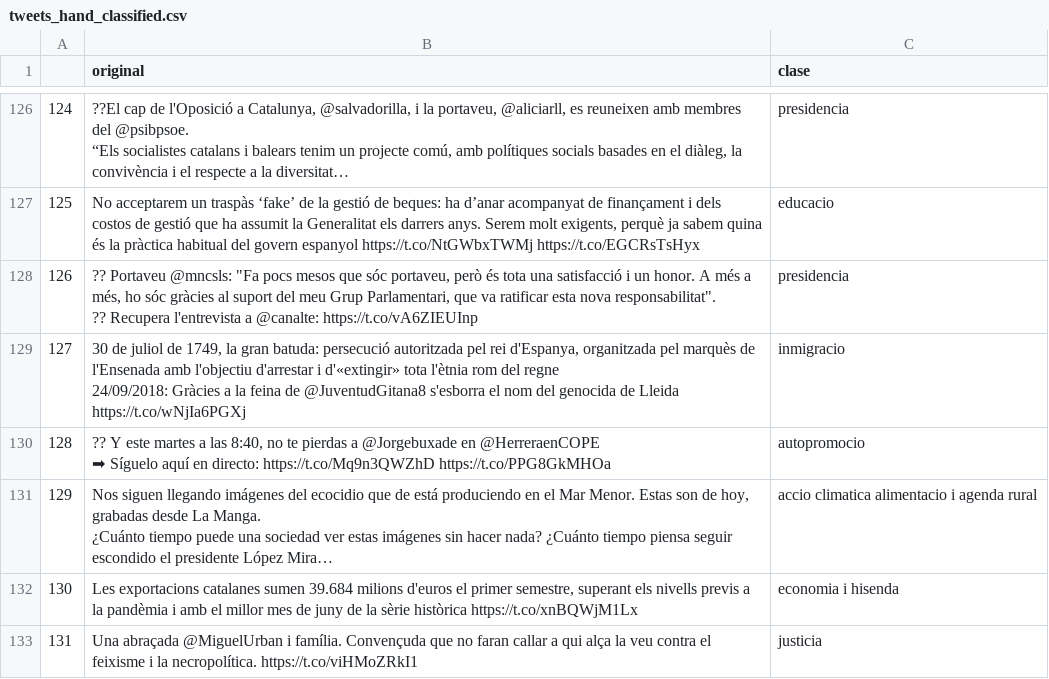
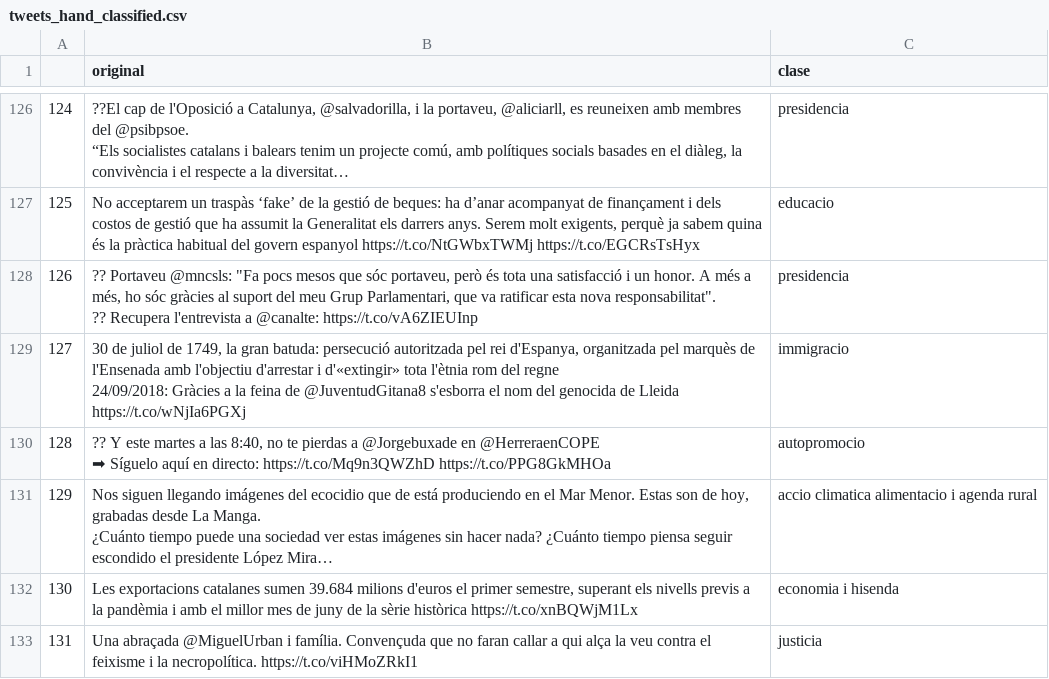
Before and after one commit to gabrielfjrfi/TFMDardano, a CSV file: Datos/Twitter/tweets_hand_classified.csv, drawn as a sheet; only a part is shown, gaps mark what is left out; long unchanged cells end in …; the diff covers the shown part only; the diff names each change by its address in the sheet, - before the commit and + after, or states it on an @@ line.

```diff
--- a/Datos/Twitter/tweets_hand_classified.csv
+++ b/Datos/Twitter/tweets_hand_classified.csv
-C129 (clase): inmigracio
+C129 (clase): immigracio
```
Also changed, not shown: 50 edited cells elsewhere in this file.
